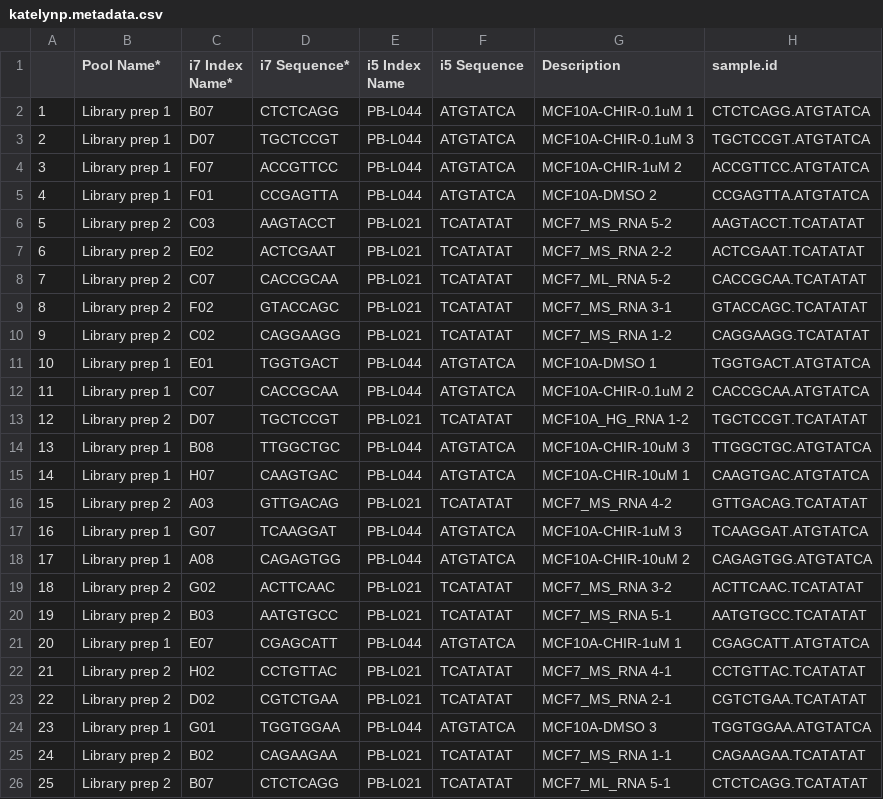
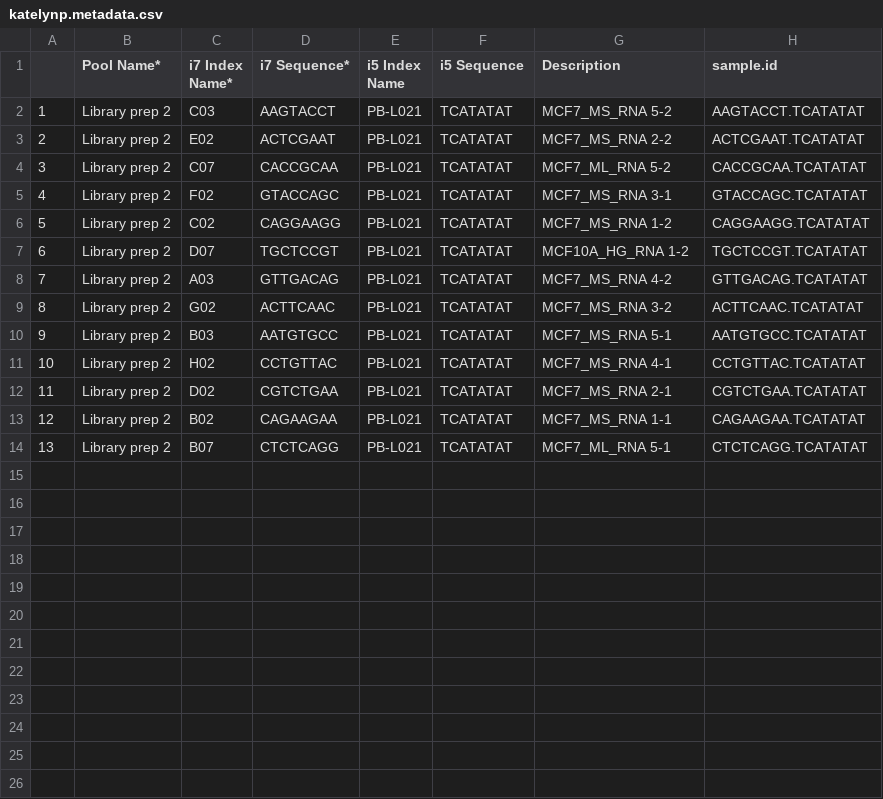
Before and after one commit to nztao/KomenPlexwell_6-22-22, a CSV file: formatted counts_&_metadata/katelynp.metadata.csv, drawn as a sheet; removed rows and columns are numbered as before the commit, all else as after; the diff names each change by its address in the sheet, - before the commit and + after, or states it on an @@ line.

```diff
--- a/formatted counts_&_metadata/katelynp.metadata.csv
+++ b/formatted counts_&_metadata/katelynp.metadata.csv
-row 2: 1 | Library prep 1 | B07 | CTCTCAGG | PB-L044 | ATGTATCA | MCF10A-CHIR-0.1uM 1 | CTCTCAGG.ATGTATCA
-row 3: 2 | Library prep 1 | D07 | TGCTCCGT | PB-L044 | ATGTATCA | MCF10A-CHIR-0.1uM 3 | TGCTCCGT.ATGTATCA
-row 4: 3 | Library prep 1 | F07 | ACCGTTCC | PB-L044 | ATGTATCA | MCF10A-CHIR-1uM 2 | ACCGTTCC.ATGTATCA
-row 5: 4 | Library prep 1 | F01 | CCGAGTTA | PB-L044 | ATGTATCA | MCF10A-DMSO 2 | CCGAGTTA.ATGTATCA
@@ column A renumbered from row 2 down @@
-row 11: 10 | Library prep 1 | E01 | TGGTGACT | PB-L044 | ATGTATCA | MCF10A-DMSO 1 | TGGTGACT.ATGTATCA
-row 12: 11 | Library prep 1 | C07 | CACCGCAA | PB-L044 | ATGTATCA | MCF10A-CHIR-0.1uM 2 | CACCGCAA.ATGTATCA
-row 14: 13 | Library prep 1 | B08 | TTGGCTGC | PB-L044 | ATGTATCA | MCF10A-CHIR-10uM 3 | TTGGCTGC.ATGTATCA
-row 15: 14 | Library prep 1 | H07 | CAAGTGAC | PB-L044 | ATGTATCA | MCF10A-CHIR-10uM 1 | CAAGTGAC.ATGTATCA
-row 17: 16 | Library prep 1 | G07 | TCAAGGAT | PB-L044 | ATGTATCA | MCF10A-CHIR-1uM 3 | TCAAGGAT.ATGTATCA
-row 18: 17 | Library prep 1 | A08 | CAGAGTGG | PB-L044 | ATGTATCA | MCF10A-CHIR-10uM 2 | CAGAGTGG.ATGTATCA
-row 21: 20 | Library prep 1 | E07 | CGAGCATT | PB-L044 | ATGTATCA | MCF10A-CHIR-1uM 1 | CGAGCATT.ATGTATCA
-row 24: 23 | Library prep 1 | G01 | TGGTGGAA | PB-L044 | ATGTATCA | MCF10A-DMSO 3 | TGGTGGAA.ATGTATCA
```
Also changed, not shown: formatted counts_&_metadata/lindas.metadata.csv, formatted counts_&_metadata/rachelm.metadata.csv, 7 other files.
